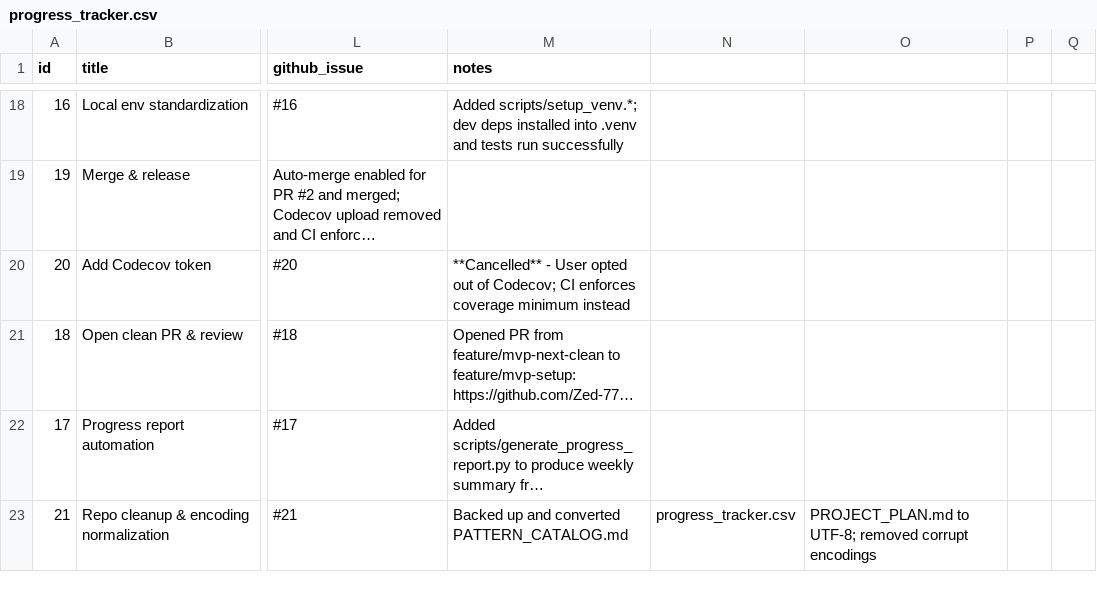
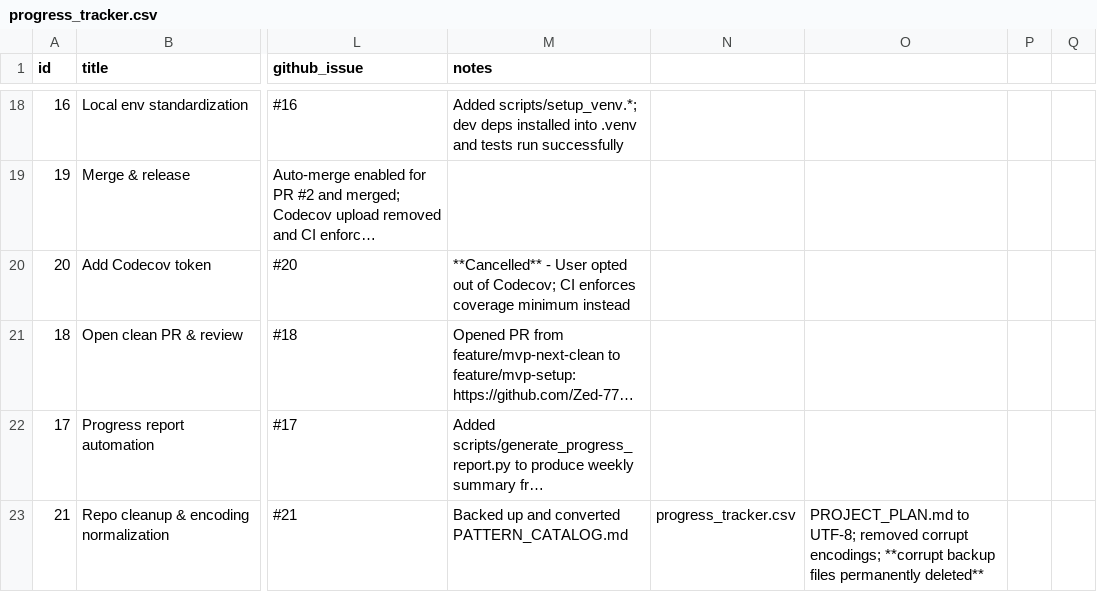
Before and after one commit to Zed-777/Sequential-Candle-Patterns, a CSV file: progress_tracker.csv, drawn as a sheet; only a part is shown, gaps mark what is left out; long unchanged cells end in …; the diff names each change by its address in the sheet, - before the commit and + after, or states it on an @@ line.

Commit message:
docs: reflect permanent deletion of corrupt backups; update tracker and project change notes

```diff
--- a/progress_tracker.csv
+++ b/progress_tracker.csv
-O23: …removed corrupt encodings
+O23: …removed corrupt encodings; **corrupt backup files permanently deleted**
```
Also changed, not shown: 2 other files.
